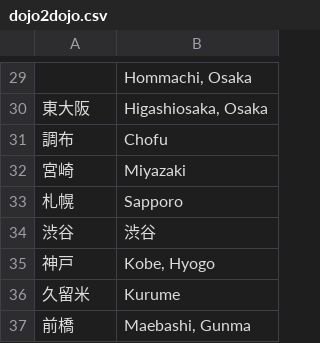
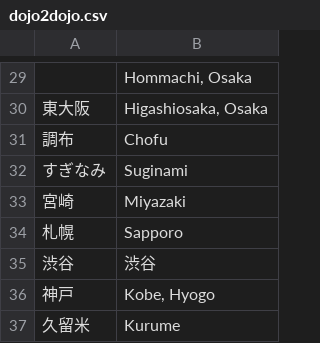
Before and after one commit to coderdojo-japan/map.coderdojo.jp, a CSV file: dojo2dojo.csv, drawn as a sheet; only a part is shown, gaps mark what is left out; the shorter side is filled out with more unchanged rows; the diff names each change by its address in the sheet, - before the commit and + after, or states it on an @@ line.

Commit message:
CoderDojo すぎなみのマッピングを追加
- dojo2dojo.csvに「すぎなみ → Suginami」を追加
- GeoJSONを再生成してすぎなみを地図に表示

```diff
--- a/dojo2dojo.csv
+++ b/dojo2dojo.csv
+row 32: すぎなみ | Suginami
```
Also changed, not shown: 2 other files.
